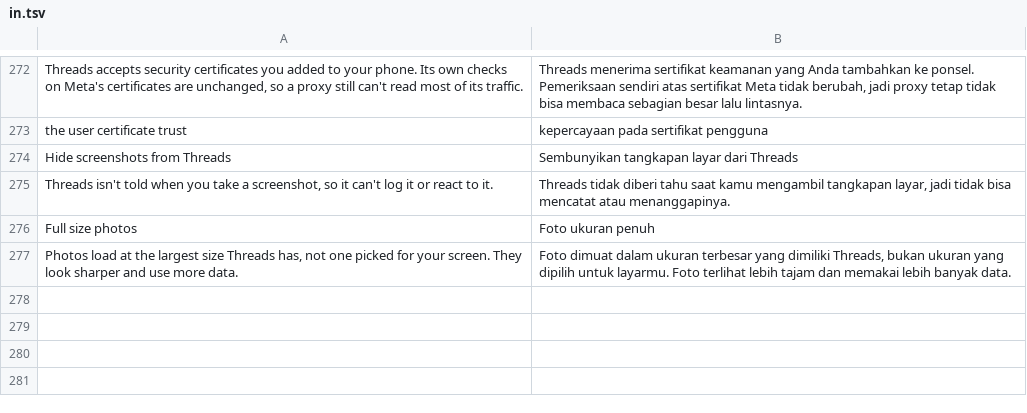
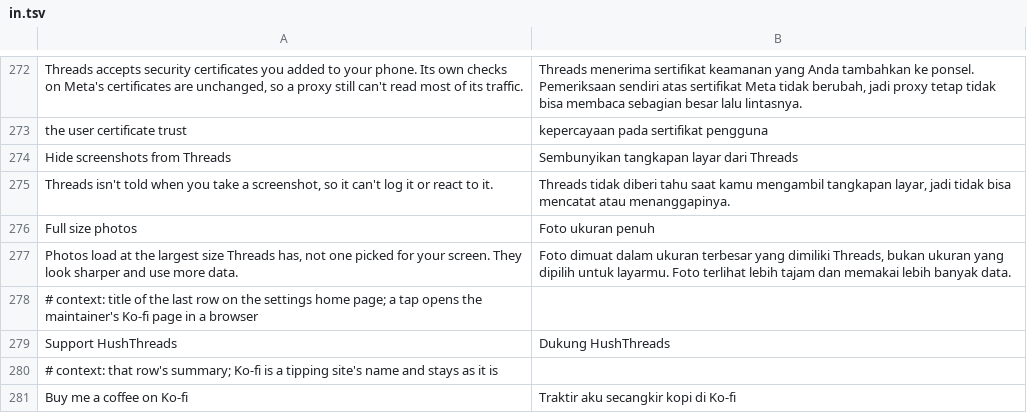
Before and after one commit to SysAdminDoc/HushThreads, a TSV file: extensions/shared/library/src/main/l10n/in.tsv, drawn as a sheet; only a part is shown, gaps mark what is left out.

```diff
--- a/extensions/shared/library/src/main/l10n/in.tsv
+++ b/extensions/shared/library/src/main/l10n/in.tsv
@@ -277 +277,5 @@ Full size photos	Foto ukuran penuh
 Photos load at the largest size Threads has, not one picked for your screen. They look sharper and use more data.	Foto dimuat dalam ukuran terbesar yang dimiliki Threads, bukan ukuran yang dipilih untuk layarmu. Foto terlihat lebih tajam dan memakai lebih banyak data.
+# context: title of the last row on the settings home page; a tap opens the maintainer's Ko-fi page in a browser
+Support HushThreads	Dukung HushThreads
+# context: that row's summary; Ko-fi is a tipping site's name and stays as it is
+Buy me a coffee on Ko-fi	Traktir aku secangkir kopi di Ko-fi
```
Also changed, not shown: extensions/shared/library/src/main/l10n/de.tsv, extensions/shared/library/src/main/l10n/es.tsv, 10 other files.
